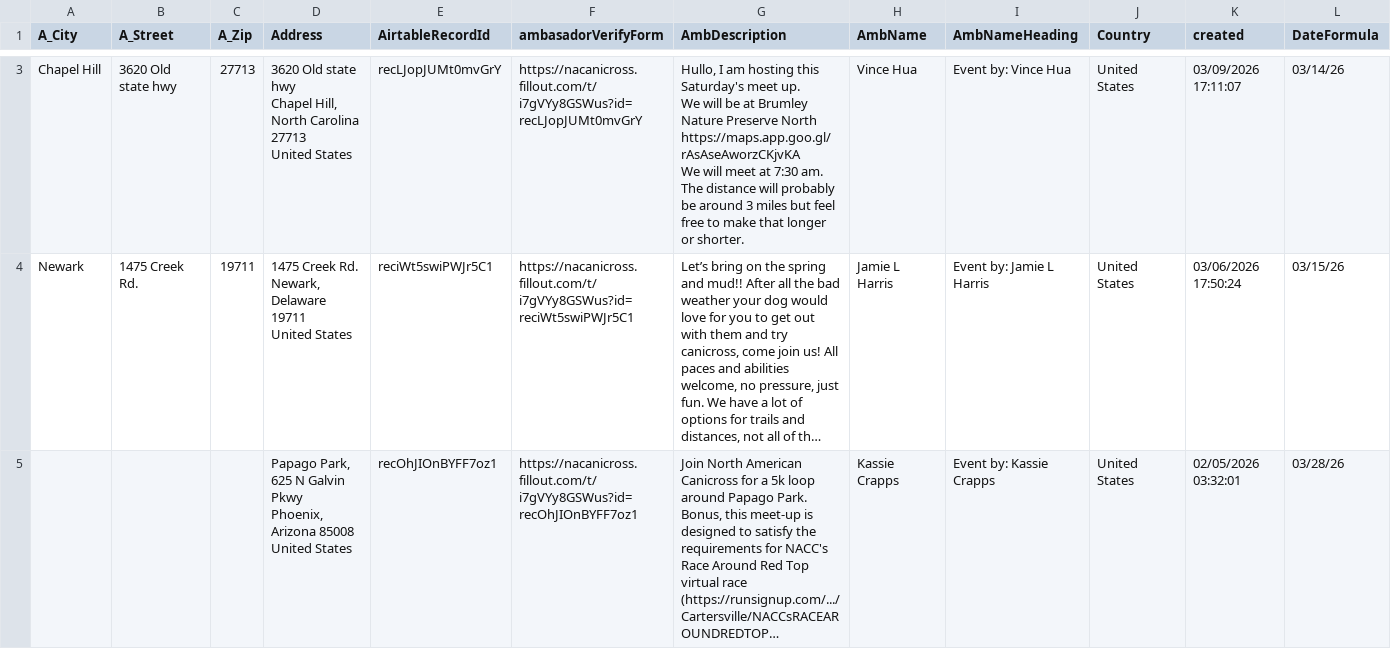
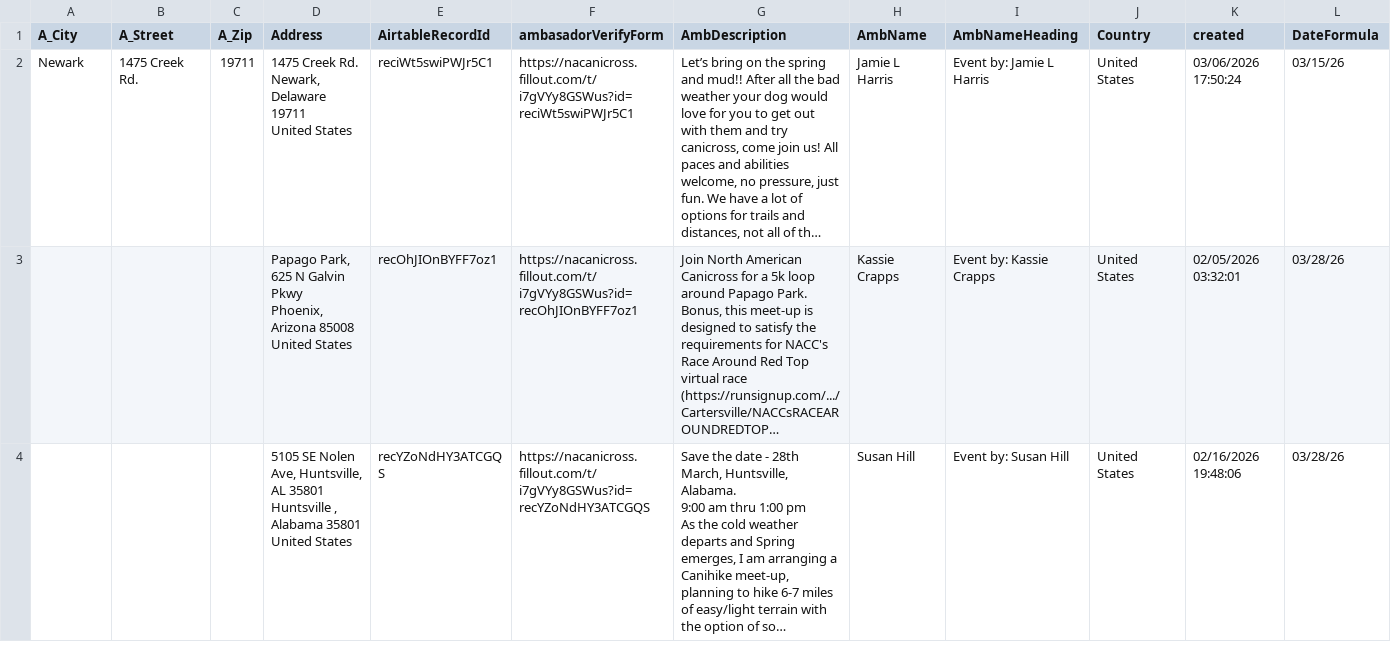
Before and after one commit to kyle-kemper/test-map, a CSV file: Ambassador_ActiveDates.csv, drawn as a sheet; only a part is shown, gaps mark what is left out; the shorter side is filled out with more unchanged rows; long unchanged cells end in …; rows hold the shown columns only; ↵ is a line break in a cell; the diff covers the shown part only; the diff names each change by its address in the sheet, - before the commit and + after, or states it on an @@ line.

```diff
--- a/Ambassador_ActiveDates.csv
+++ b/Ambassador_ActiveDates.csv
-row 3: Chapel Hill | 3620 Old state hwy | 27713 | 3620 Old state hwy ↵ Chapel Hill, North Carolina 27713 ↵ United States | recLJopJUMt0mvGrY | https://nacanicross.fillout.com/t/i7gVYy8GSWus?id=recLJopJUMt0mvGrY | Hullo, I am hosting this Saturday's meet up. ↵ We will be at Brumley Nature Preserve North ↵ https://maps.app.goo.gl/rAsAseAworzCKjvKA ↵ We will meet at 7:30 am. The distance will probably be around 3 miles but feel free to make that longer or shorter. | Vince Hua | Event by: Vince Hua | United States | 03/09/2026 17:11:07 | 03/14/26
```
Also changed, not shown: 1 removed row elsewhere in this file.
